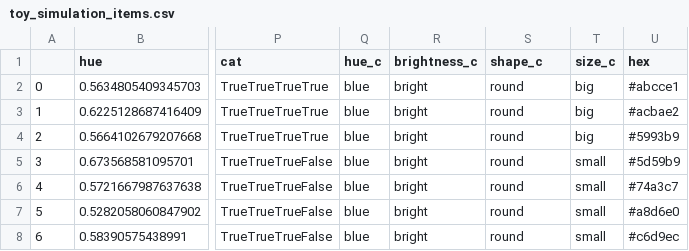
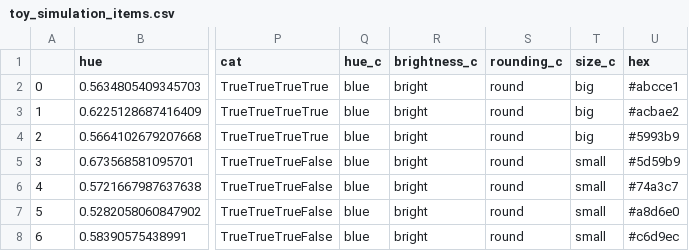
Before and after one commit to pwdonh/triplets, a CSV file: examples/data/toy_simulation_items.csv, drawn as a sheet; only a part is shown, gaps mark what is left out; the diff names each change by its address in the sheet, - before the commit and + after, or states it on an @@ line.

Commit message:
example model fit

```diff
--- a/examples/data/toy_simulation_items.csv
+++ b/examples/data/toy_simulation_items.csv
-S1: shape_c
+S1: rounding_c
```
Also changed, not shown: 6 other files.
